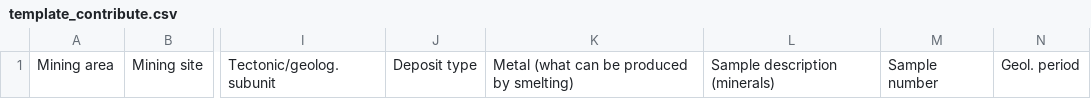
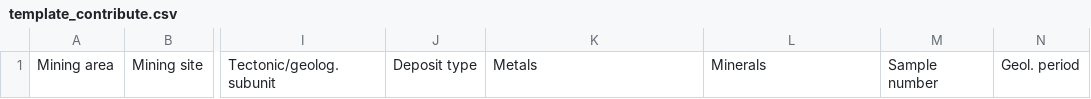
Before and after one commit to archmetalDBM/GlobaLID-App, a CSV file: www/template_contribute.csv, drawn as a sheet; only a part is shown, gaps mark what is left out; the diff names each change by its address in the sheet, - before the commit and + after, or states it on an @@ line.

```diff
--- a/www/template_contribute.csv
+++ b/www/template_contribute.csv
-K1: Metal (what can be produced by smelting)
+K1: Metals
-L1: Sample description (minerals)
+L1: Minerals
```
Also changed, not shown: 3 other files.
